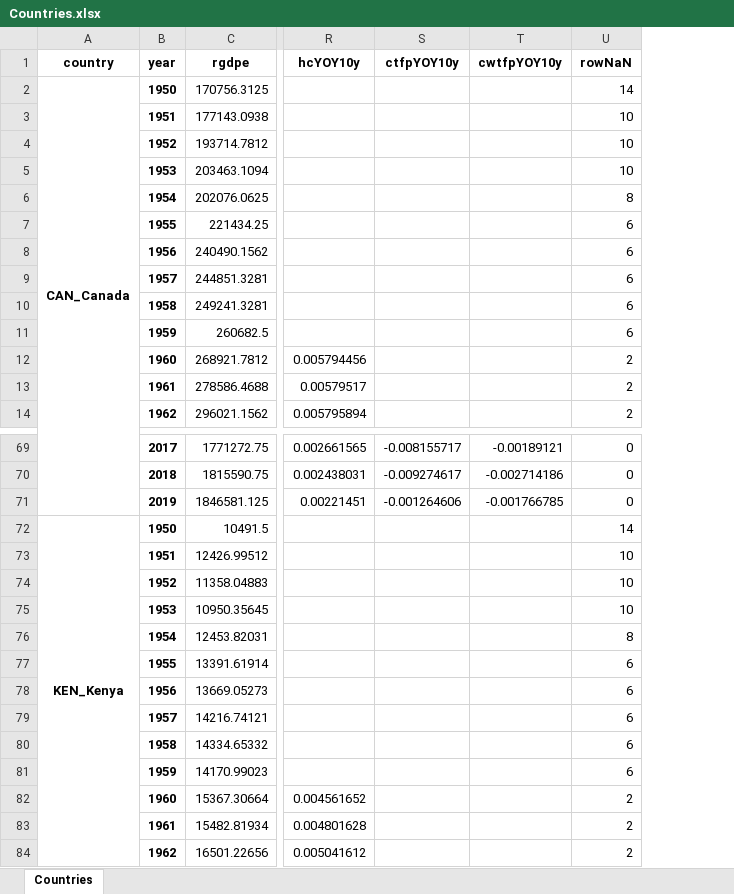
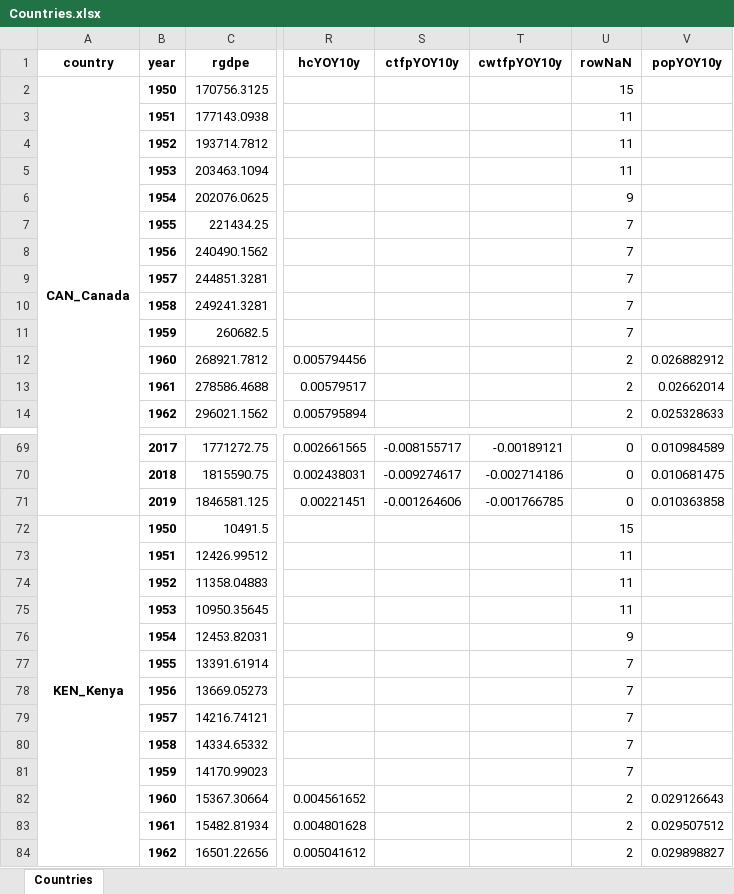
Before and after one commit to joshuamcurtis/Econ1540_Project, an Excel workbook: Countries.xlsx, sheet Countries, drawn as a sheet; only a part is shown, gaps mark what is left out; values as stored, in another font and other column widths than the file's, no borders; the diff covers the shown part only; the diff names each change by its address in the sheet, - before the commit and + after, or states it on an @@ line.

```diff
--- a/Countries.xlsx (sheet Countries)
+++ b/Countries.xlsx (sheet Countries)
+column V (popYOY10y), rows 12-14: 0.026882912 | 0.02662014 | 0.025328633; rows 69-84: 0.010984589 | 0.010681475 | 0.010363858 |  |  |  |  |  |  |  |  |  |  | 0.029126643 | 0.029507512 | 0.029898827
-U2 (rowNaN): 14
+U2 (rowNaN): 15
-U3:U5 (rowNaN): 10
+U3:U5 (rowNaN): 11
-U6 (rowNaN): 8
+U6 (rowNaN): 9
-U7:U11 (rowNaN): 6
+U7:U11 (rowNaN): 7
-U72 (rowNaN): 14
+U72 (rowNaN): 15
-U73:U75 (rowNaN): 10
+U73:U75 (rowNaN): 11
-U76 (rowNaN): 8
+U76 (rowNaN): 9
-U77:U81 (rowNaN): 6
+U77:U81 (rowNaN): 7
```
Also changed, not shown: 440 edited cells elsewhere in this sheet, NANCounts.xlsx, 3 other files.
